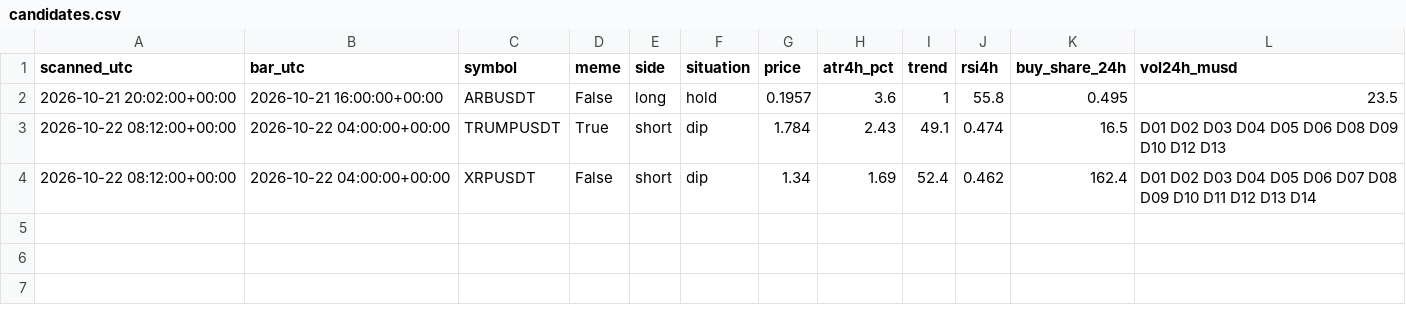
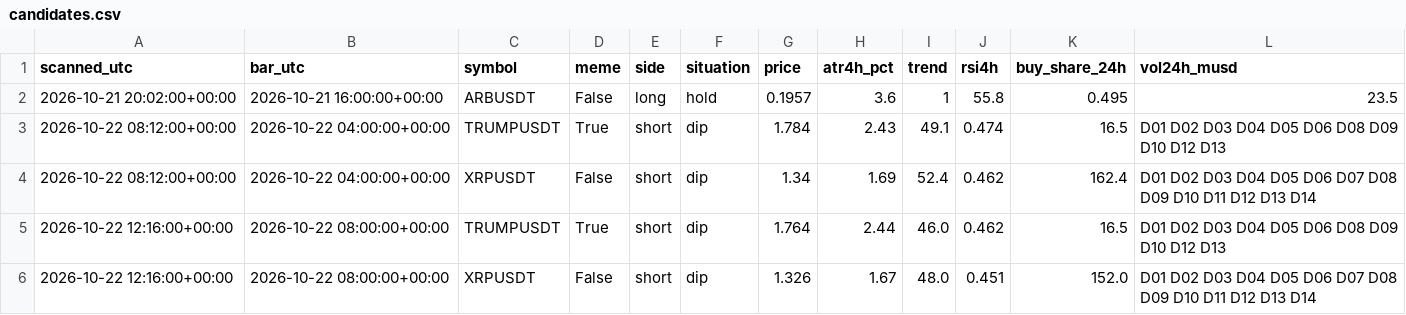
Before and after one commit to atwirabih01-creator/my-first-project, a CSV file: trading/journal/candidates.csv, drawn as a sheet.

```diff
--- a/trading/journal/candidates.csv
+++ b/trading/journal/candidates.csv
@@ -4 +4,3 @@ scanned_utc,bar_utc,symbol,meme,side,situation,price,atr4h_pct,trend,rsi4h,buy_s
 2026-10-22 08:12:00+00:00,2026-10-22 04:00:00+00:00,XRPUSDT,False,short,dip,1.34,1.69,52.4,0.462,162.4,D01 D02 D03 D04 D05 D06 D07 D08 D09 D10 D11 D12 D13 D14
+2026-10-22 12:16:00+00:00,2026-10-22 08:00:00+00:00,TRUMPUSDT,True,short,dip,1.764,2.44,46.0,0.462,16.5,D01 D02 D03 D04 D05 D06 D08 D09 D10 D12 D13
+2026-10-22 12:16:00+00:00,2026-10-22 08:00:00+00:00,XRPUSDT,False,short,dip,1.326,1.67,48.0,0.451,152.0,D01 D02 D03 D04 D05 D06 D07 D08 D09 D10 D11 D12 D13 D14
```
Also changed, not shown: trading/journal/pending.csv, 4 other files.
